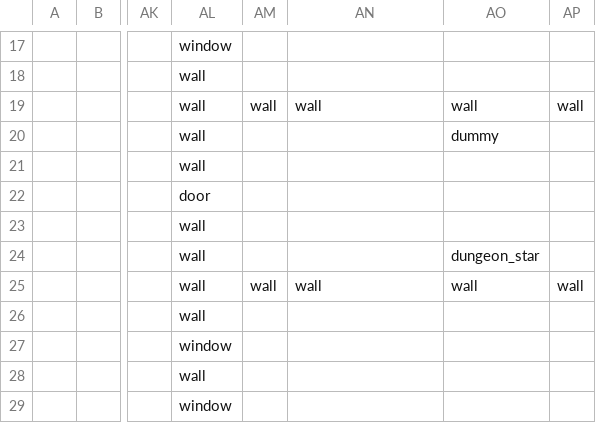
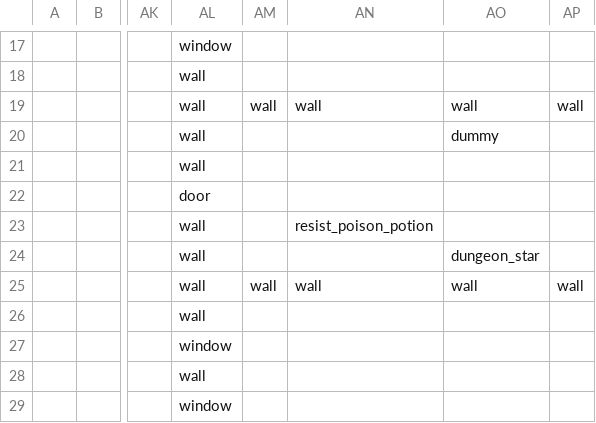
Before and after one commit to TheNicGard/DungeonStar, a CSV file: assets/test_map.csv, drawn as a sheet; only a part is shown, gaps mark what is left out; the diff names each change by its address in the sheet, - before the commit and + after, or states it on an @@ line.

Commit message:
added temporary potion for poison resistance

```diff
--- a/assets/test_map.csv
+++ b/assets/test_map.csv
-AN23: (empty)
+AN23: resist_poison_potion
```
Also changed, not shown: 3 other files.
